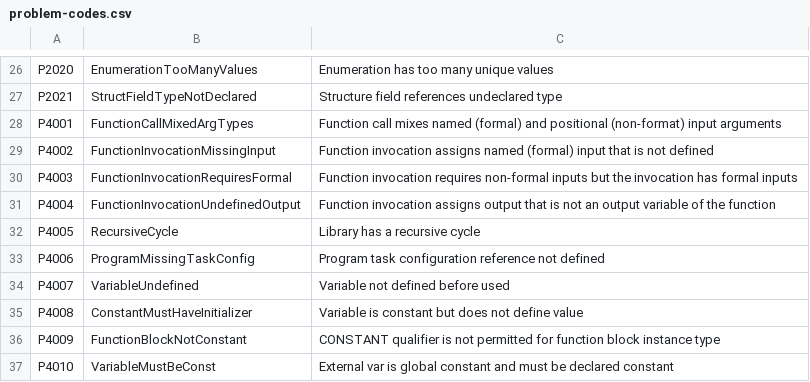
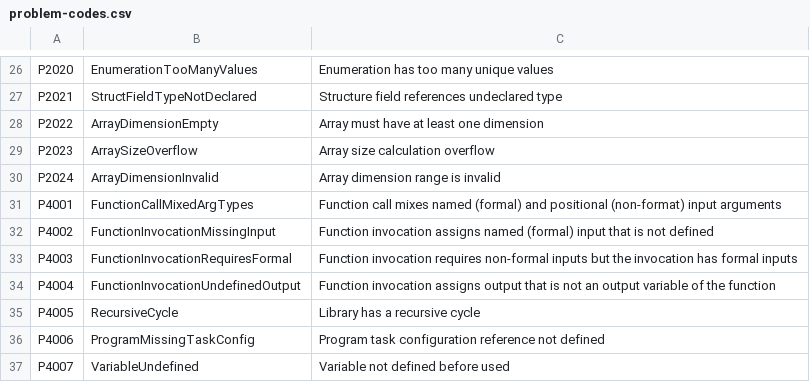
Before and after one commit to ironplc/ironplc, a CSV file: compiler/problems/resources/problem-codes.csv, drawn as a sheet; only a part is shown, gaps mark what is left out; the shorter side is filled out with more unchanged rows.

```diff
--- a/compiler/problems/resources/problem-codes.csv
+++ b/compiler/problems/resources/problem-codes.csv
@@ -27,2 +27,5 @@ P2020,EnumerationTooManyValues,Enumeration has too many unique values
 P2021,StructFieldTypeNotDeclared,Structure field references undeclared type
+P2022,ArrayDimensionEmpty,Array must have at least one dimension
+P2023,ArraySizeOverflow,Array size calculation overflow
+P2024,ArrayDimensionInvalid,Array dimension range is invalid
 P4001,FunctionCallMixedArgTypes,Function call mixes named (formal) and positional (non-format) input arguments
```
Also changed, not shown: 13 other files.
